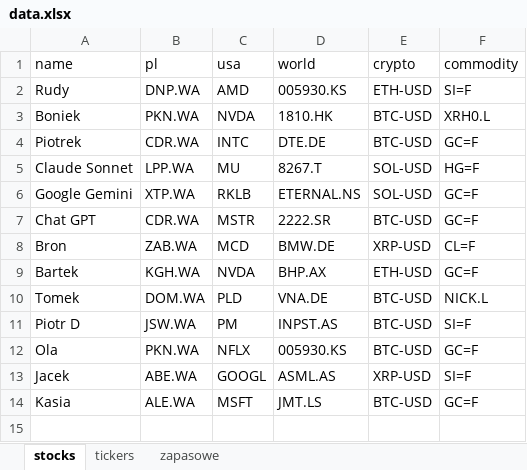
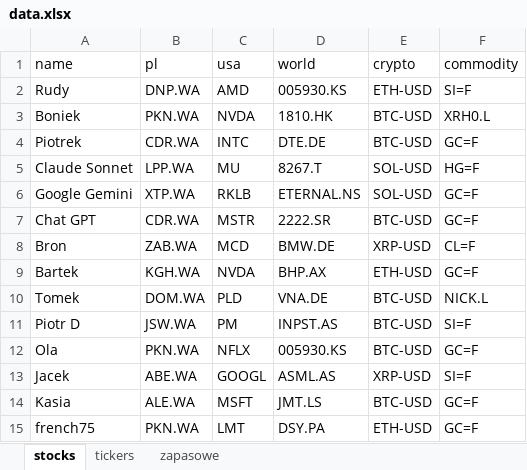
Before and after one commit to xsedlife/SP_PROJECT, an Excel workbook: data.xlsx, sheet stocks, drawn as a sheet; values as stored, in another font and other column widths than the file's, no borders; the diff names each change by its address in the sheet, - before the commit and + after, or states it on an @@ line.

```diff
--- a/data.xlsx (sheet stocks)
+++ b/data.xlsx (sheet stocks)
+row 15: french75 | PKN.WA | LMT | DSY.PA | ETH-USD | GC=F
```
Also changed, not shown: sheet tickers, 1 other file.
